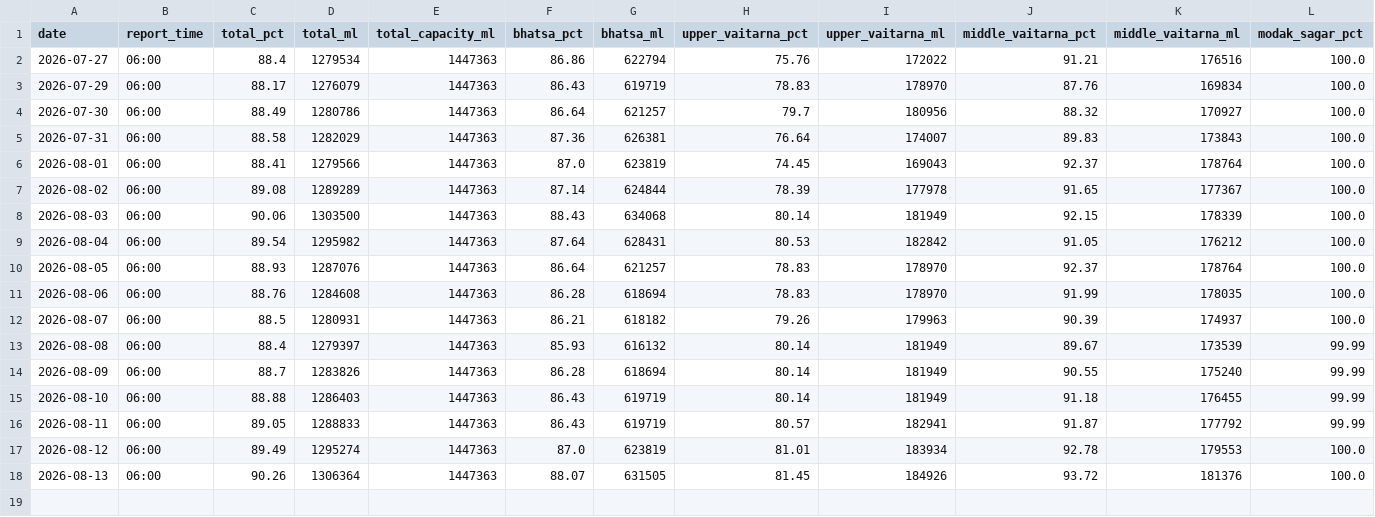
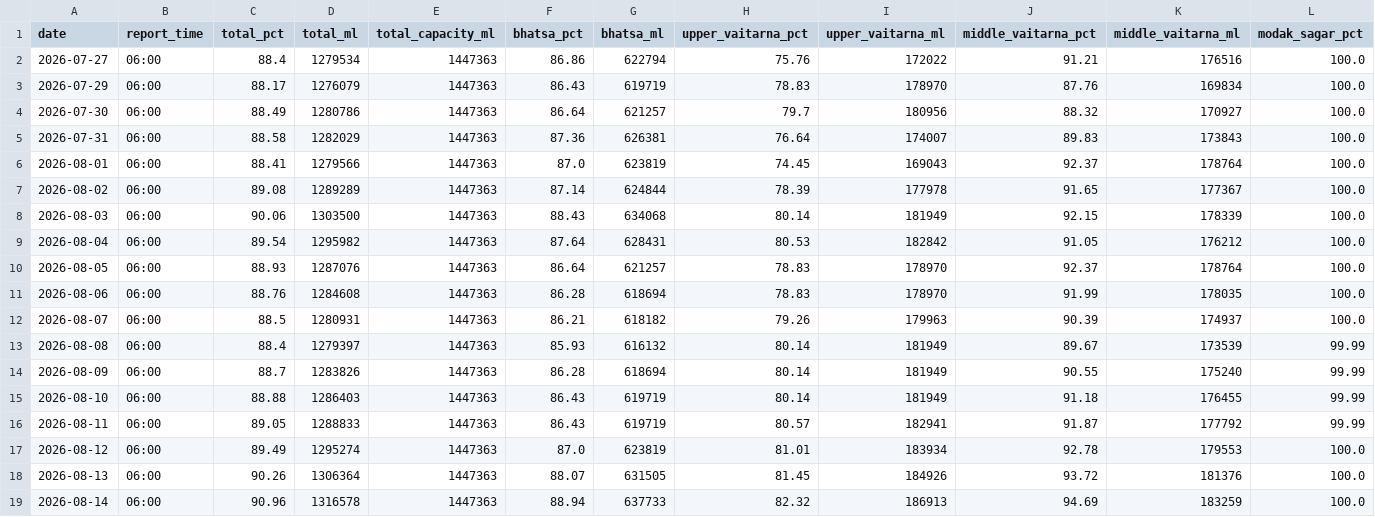
Before and after one commit to contactus328-ai/Mumlakes, a CSV file: data/history.csv, drawn as a sheet; only a part is shown; rows hold the shown columns only; the diff names each change by its address in the sheet, - before the commit and + after, or states it on an @@ line.

```diff
--- a/data/history.csv
+++ b/data/history.csv
+row 19: 2026-08-14 | 06:00 | 90.96 | 1316578 | 1447363 | 88.94 | 637733 | 82.32 | 186913 | 94.69 | 183259 | 100.0
```
Also changed, not shown: 1 other file.
